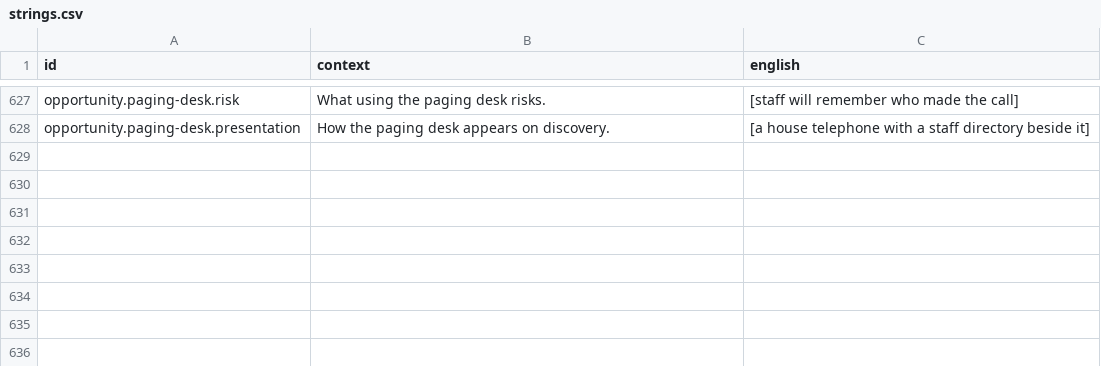
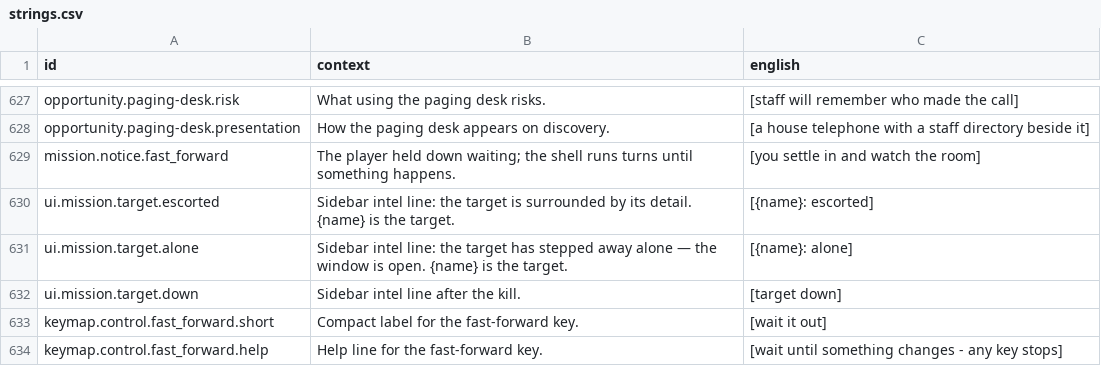
Before and after one commit to jkeywo/project-murmur, a CSV file: data/loc/strings.csv, drawn as a sheet; only a part is shown, gaps mark what is left out; the diff names each change by its address in the sheet, - before the commit and + after, or states it on an @@ line.

```diff
--- a/data/loc/strings.csv
+++ b/data/loc/strings.csv
+row 629: mission.notice.fast_forward | The player held down waiting; the shell runs turns until something happens. | [you settle in and watch the room]
+row 630: ui.mission.target.escorted | Sidebar intel line: the target is surrounded by its detail. {name} is the target. | [{name}: escorted]
+row 631: ui.mission.target.alone | Sidebar intel line: the target has stepped away alone — the window is open. {name} is the target. | [{name}: alone]
+row 632: ui.mission.target.down | Sidebar intel line after the kill. | [target down]
+row 633: keymap.control.fast_forward.short | Compact label for the fast-forward key. | [wait it out]
+row 634: keymap.control.fast_forward.help | Help line for the fast-forward key. | [wait until something changes - any key stops]
```
Also changed, not shown: 6 other files.
